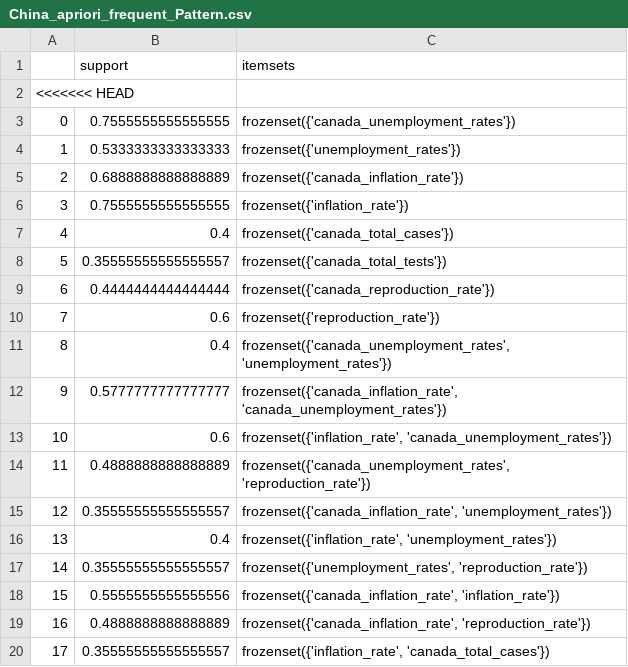
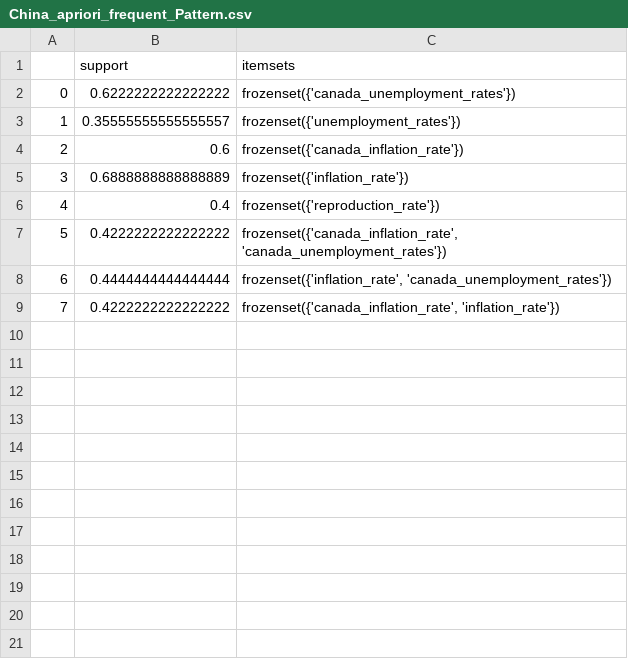
Before and after one commit to Makiato1999/COMP4710-Covid19, a CSV file: Frequent_Pattern_Datasets(abs)/China_apriori_frequent_Pattern.csv, drawn as a sheet; only a part is shown; removed rows and columns are numbered as before the commit, all else as after; the diff covers the shown part only; the diff names each change by its address in the sheet, - before the commit and + after, or states it on an @@ line.

```diff
--- a/Frequent_Pattern_Datasets(abs)/China_apriori_frequent_Pattern.csv
+++ b/Frequent_Pattern_Datasets(abs)/China_apriori_frequent_Pattern.csv
-row 2: <<<<<<< HEAD
-B2 (support): 0.7555555555555555
+B2 (support): 0.6222222222222222
-B3 (support): 0.5333333333333333
+B3 (support): 0.35555555555555557
-B4 (support): 0.6888888888888889
+B4 (support): 0.6
-B5 (support): 0.7555555555555555
+B5 (support): 0.6888888888888889
-row 7: 4 | 0.4 | frozenset({'canada_total_cases'})
-row 8: 5 | 0.35555555555555557 | frozenset({'canada_total_tests'})
-row 9: 6 | 0.4444444444444444 | frozenset({'canada_reproduction_rate'})
@@ column A renumbered between rows 6 and 9 @@
-B6 (support): 0.6
+B6 (support): 0.4
-row 11: 8 | 0.4 | frozenset({'canada_unemployment_rates', 'unemployment_rates'})
-B7 (support): 0.5777777777777777
+B7 (support): 0.4222222222222222
-B8 (support): 0.6
+B8 (support): 0.4444444444444444
-row 14: 11 | 0.4888888888888889 | frozenset({'canada_unemployment_rates', 'reproduction_rate'})
-row 15: 12 | 0.35555555555555557 | frozenset({'canada_inflation_rate', 'unemployment_rates'})
-row 16: 13 | 0.4 | frozenset({'inflation_rate', 'unemployment_rates'})
-row 17: 14 | 0.35555555555555557 | frozenset({'unemployment_rates', 'reproduction_rate'})
-B9 (support): 0.5555555555555556
+B9 (support): 0.4222222222222222
-row 19: 16 | 0.4888888888888889 | frozenset({'canada_inflation_rate', 'reproduction_rate'})
-row 20: 17 | 0.35555555555555557 | frozenset({'inflation_rate', 'canada_total_cases'})
```
Also changed, not shown: 24 removed rows elsewhere in this file, Frequent_Pattern_Datasets(abs)/China_fp-growth_frequent_Pattern.csv, Frequent_Pattern_Datasets(abs)/SouthKorea_apriori_frequent_Pattern.csv, 33 other files.
